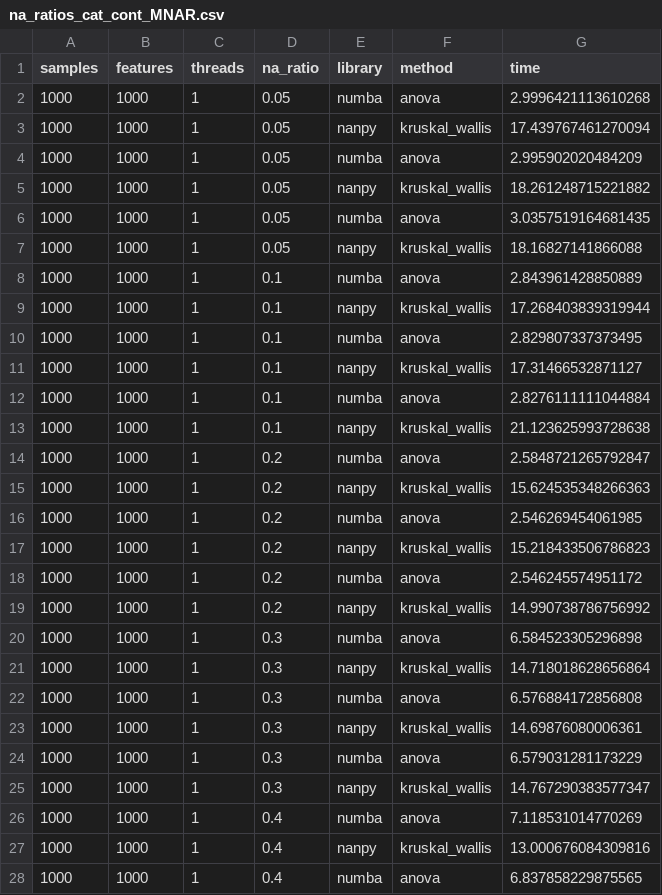
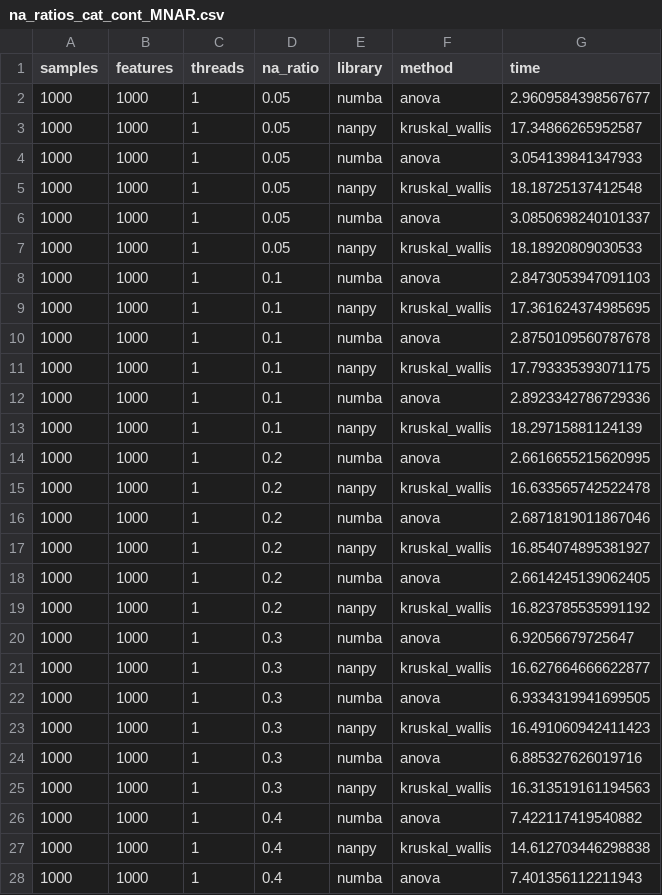
Before and after one commit to DyHealthNet/NApy_benchmark, a CSV file: benchmark/results/na_ratios/na_ratios_cat_cont_MNAR.csv, drawn as a sheet; only a part is shown; the diff covers the shown part only.

```diff
--- a/benchmark/results/na_ratios/na_ratios_cat_cont_MNAR.csv
+++ b/benchmark/results/na_ratios/na_ratios_cat_cont_MNAR.csv
@@ -1,28 +1,28 @@
 samples,features,threads,na_ratio,library,method,time
-1000,1000,1,0.05,numba,anova,2.9996421113610268
-1000,1000,1,0.05,nanpy,kruskal_wallis,17.439767461270094
-1000,1000,1,0.05,numba,anova,2.995902020484209
-1000,1000,1,0.05,nanpy,kruskal_wallis,18.261248715221882
-1000,1000,1,0.05,numba,anova,3.0357519164681435
-1000,1000,1,0.05,nanpy,kruskal_wallis,18.16827141866088
-1000,1000,1,0.1,numba,anova,2.843961428850889
-1000,1000,1,0.1,nanpy,kruskal_wallis,17.268403839319944
-1000,1000,1,0.1,numba,anova,2.829807337373495
-1000,1000,1,0.1,nanpy,kruskal_wallis,17.31466532871127
-1000,1000,1,0.1,numba,anova,2.8276111111044884
-1000,1000,1,0.1,nanpy,kruskal_wallis,21.123625993728638
-1000,1000,1,0.2,numba,anova,2.5848721265792847
-1000,1000,1,0.2,nanpy,kruskal_wallis,15.624535348266363
-1000,1000,1,0.2,numba,anova,2.546269454061985
-1000,1000,1,0.2,nanpy,kruskal_wallis,15.218433506786823
-1000,1000,1,0.2,numba,anova,2.546245574951172
-1000,1000,1,0.2,nanpy,kruskal_wallis,14.990738786756992
-1000,1000,1,0.3,numba,anova,6.584523305296898
-1000,1000,1,0.3,nanpy,kruskal_wallis,14.718018628656864
-1000,1000,1,0.3,numba,anova,6.576884172856808
-1000,1000,1,0.3,nanpy,kruskal_wallis,14.69876080006361
-1000,1000,1,0.3,numba,anova,6.579031281173229
-1000,1000,1,0.3,nanpy,kruskal_wallis,14.767290383577347
-1000,1000,1,0.4,numba,anova,7.118531014770269
-1000,1000,1,0.4,nanpy,kruskal_wallis,13.000676084309816
-1000,1000,1,0.4,numba,anova,6.837858229875565
+1000,1000,1,0.05,numba,anova,2.9609584398567677
+1000,1000,1,0.05,nanpy,kruskal_wallis,17.34866265952587
+1000,1000,1,0.05,numba,anova,3.054139841347933
+1000,1000,1,0.05,nanpy,kruskal_wallis,18.18725137412548
+1000,1000,1,0.05,numba,anova,3.0850698240101337
+1000,1000,1,0.05,nanpy,kruskal_wallis,18.18920809030533
+1000,1000,1,0.1,numba,anova,2.8473053947091103
+1000,1000,1,0.1,nanpy,kruskal_wallis,17.361624374985695
+1000,1000,1,0.1,numba,anova,2.8750109560787678
+1000,1000,1,0.1,nanpy,kruskal_wallis,17.793335393071175
+1000,1000,1,0.1,numba,anova,2.8923342786729336
+1000,1000,1,0.1,nanpy,kruskal_wallis,18.29715881124139
+1000,1000,1,0.2,numba,anova,2.6616655215620995
+1000,1000,1,0.2,nanpy,kruskal_wallis,16.633565742522478
+1000,1000,1,0.2,numba,anova,2.6871819011867046
+1000,1000,1,0.2,nanpy,kruskal_wallis,16.854074895381927
+1000,1000,1,0.2,numba,anova,2.6614245139062405
+1000,1000,1,0.2,nanpy,kruskal_wallis,16.823785535991192
+1000,1000,1,0.3,numba,anova,6.92056679725647
+1000,1000,1,0.3,nanpy,kruskal_wallis,16.627664666622877
+1000,1000,1,0.3,numba,anova,6.9334319941699505
+1000,1000,1,0.3,nanpy,kruskal_wallis,16.491060942411423
+1000,1000,1,0.3,numba,anova,6.885327626019716
+1000,1000,1,0.3,nanpy,kruskal_wallis,16.313519161194563
+1000,1000,1,0.4,numba,anova,7.422117419540882
+1000,1000,1,0.4,nanpy,kruskal_wallis,14.612703446298838
+1000,1000,1,0.4,numba,anova,7.401356112211943
```
Also changed, not shown: 9 edited cells elsewhere in this file, benchmark/results/na_ratios/na_ratios_bin_cont_MNAR.csv, benchmark/results/na_ratios/na_ratios_cat_cat_MAR.csv, 5 other files.
